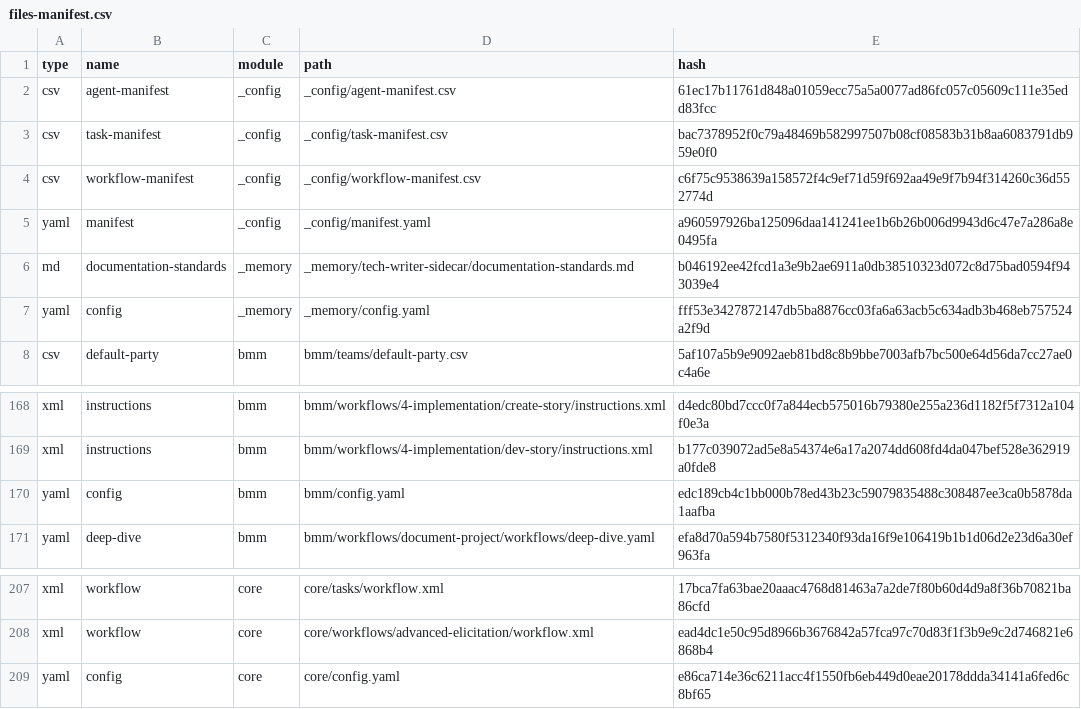
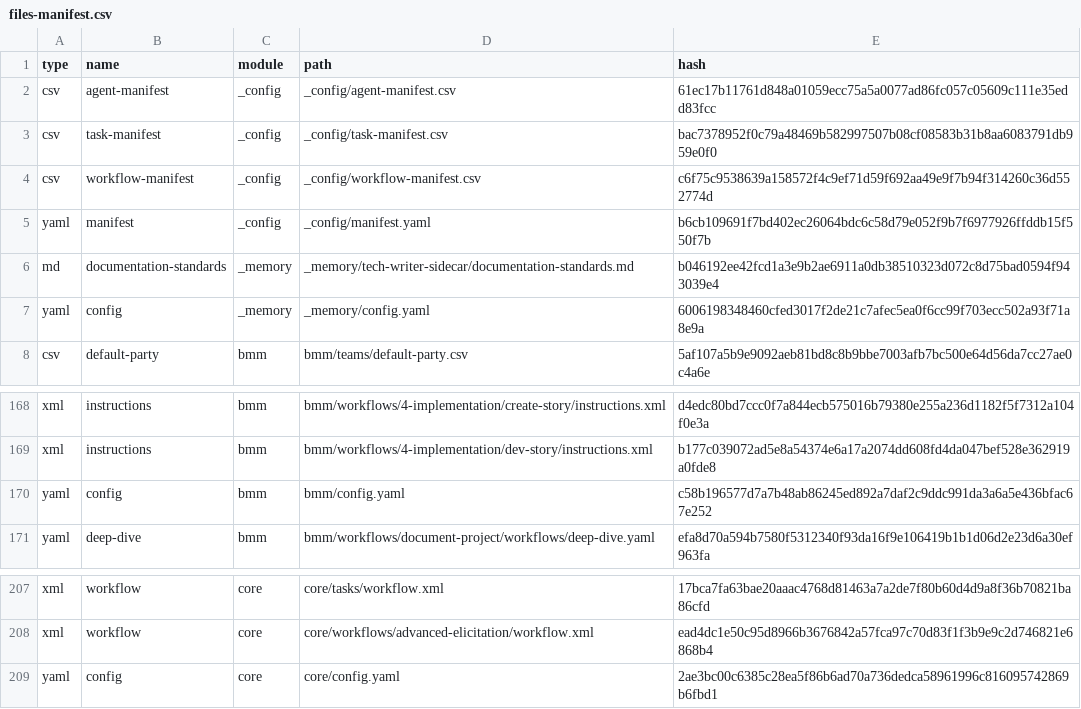
Before and after one commit to StanSys8/lit, a CSV file: _bmad/_config/files-manifest.csv, drawn as a sheet; only a part is shown, gaps mark what is left out.

Commit message:
chore: integrate BMAD codex tooling and add sync script

```diff
--- a/_bmad/_config/files-manifest.csv
+++ b/_bmad/_config/files-manifest.csv
@@ -4,5 +4,5 @@ type,name,module,path,hash
 "csv","workflow-manifest","_config","_config/workflow-manifest.csv","c6f75c9538639a158572f4c9ef71d59f692aa49e9f7b94f314260c36d552774d"
-"yaml","manifest","_config","_config/manifest.yaml","a960597926ba125096daa141241ee1b6b26b006d9943d6c47e7a286a8e0495fa"
+"yaml","manifest","_config","_config/manifest.yaml","b6cb109691f7bd402ec26064bdc6c58d79e052f9b7f6977926ffddb15f550f7b"
 "md","documentation-standards","_memory","_memory/tech-writer-sidecar/documentation-standards.md","b046192ee42fcd1a3e9b2ae6911a0db38510323d072c8d75bad0594f943039e4"
-"yaml","config","_memory","_memory/config.yaml","fff53e3427872147db5ba8876cc03fa6a63acb5c634adb3b468eb757524a2f9d"
+"yaml","config","_memory","_memory/config.yaml","6006198348460cfed3017f2de21c7afec5ea0f6cc99f703ecc502a93f71a8e9a"
 "csv","default-party","bmm","bmm/teams/default-party.csv","5af107a5b9e9092aeb81bd8c8b9bbe7003afb7bc500e64d56da7cc27ae0c4a6e"
@@ -169,3 +169,3 @@ type,name,module,path,hash
 "xml","instructions","bmm","bmm/workflows/4-implementation/dev-story/instructions.xml","b177c039072ad5e8a54374e6a17a2074dd608fd4da047bef528e362919a0fde8"
-"yaml","config","bmm","bmm/config.yaml","edc189cb4c1bb000b78ed43b23c59079835488c308487ee3ca0b5878da1aafba"
+"yaml","config","bmm","bmm/config.yaml","c58b196577d7a7b48ab86245ed892a7daf2c9ddc991da3a6a5e436bfac67e252"
 "yaml","deep-dive","bmm","bmm/workflows/document-project/workflows/deep-dive.yaml","efa8d70a594b7580f5312340f93da16f9e106419b1b1d06d2e23d6a30ef963fa"
@@ -208,2 +208,2 @@ type,name,module,path,hash
 "xml","workflow","core","core/workflows/advanced-elicitation/workflow.xml","ead4dc1e50c95d8966b3676842a57fca97c70d83f1f3b9e9c2d746821e6868b4"
-"yaml","config","core","core/config.yaml","e86ca714e36c6211acc4f1550fb6eb449d0eae20178ddda34141a6fed6c8bf65"
+"yaml","config","core","core/config.yaml","2ae3bc00c6385c28ea5f86b6ad70a736dedca58961996c816095742869b6fbd1"
```
Also changed, not shown: 7 other files.
